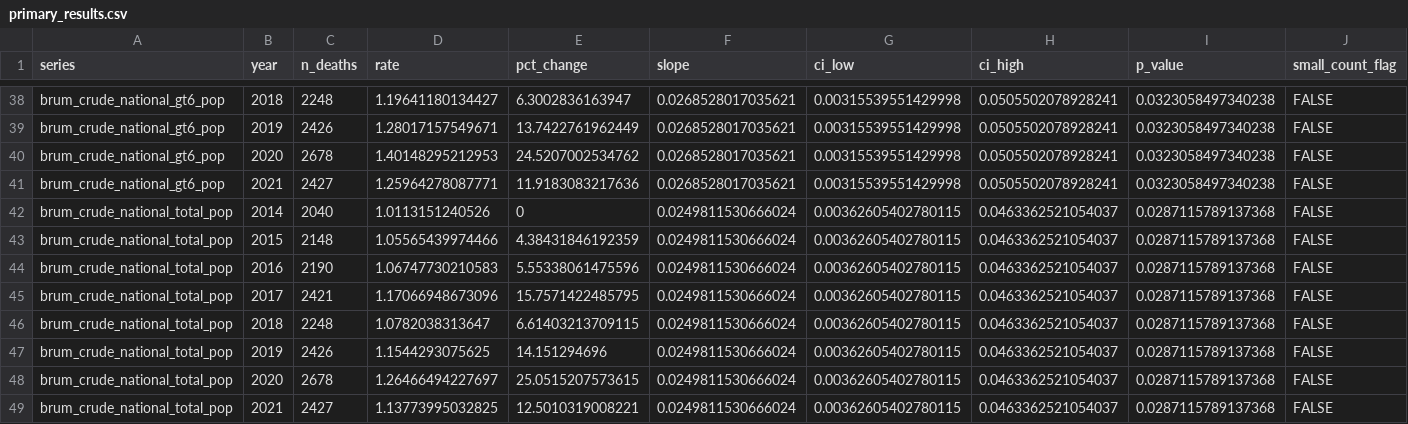
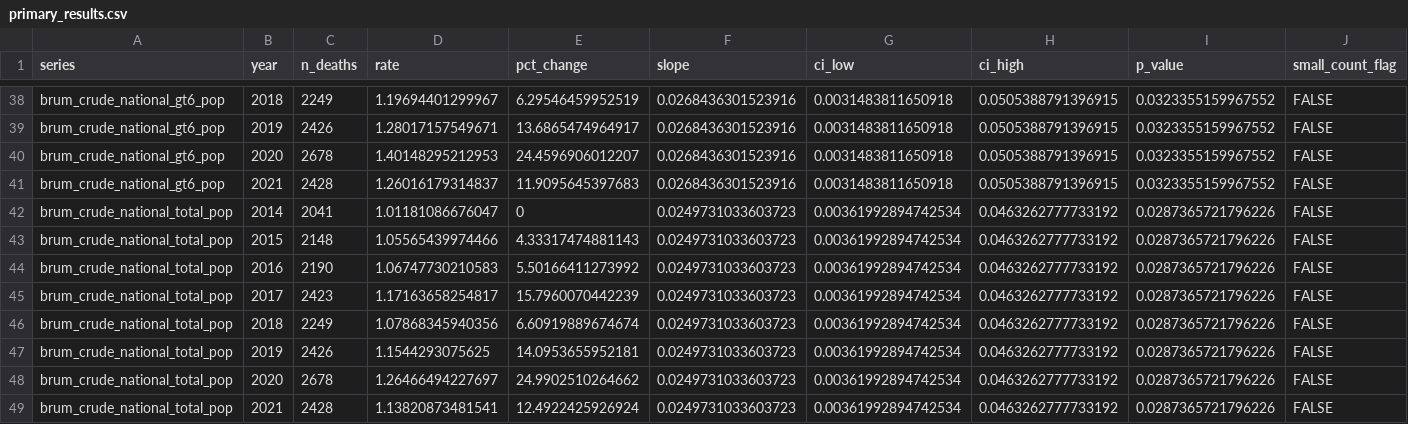
Before and after one commit to EduIntellect/asthma-mortality-brazil-reanalysis, a CSV file: reanalysis/primary_results.csv, drawn as a sheet; only a part is shown, gaps mark what is left out; the diff covers the shown part only.

```diff
--- a/reanalysis/primary_results.csv
+++ b/reanalysis/primary_results.csv
@@ -38,12 +38,12 @@
-"brum_crude_national_gt6_pop",2018,2248,1.19641180134427,6.3002836163947,0.0268528017035621,0.00315539551429998,0.0505502078928241,0.0323058497340238,FALSE
-"brum_crude_national_gt6_pop",2019,2426,1.28017157549671,13.7422761962449,0.0268528017035621,0.00315539551429998,0.0505502078928241,0.0323058497340238,FALSE
-"brum_crude_national_gt6_pop",2020,2678,1.40148295212953,24.5207002534762,0.0268528017035621,0.00315539551429998,0.0505502078928241,0.0323058497340238,FALSE
-"brum_crude_national_gt6_pop",2021,2427,1.25964278087771,11.9183083217636,0.0268528017035621,0.00315539551429998,0.0505502078928241,0.0323058497340238,FALSE
-"brum_crude_national_total_pop",2014,2040,1.0113151240526,0,0.0249811530666024,0.00362605402780115,0.0463362521054037,0.0287115789137368,FALSE
-"brum_crude_national_total_pop",2015,2148,1.05565439974466,4.38431846192359,0.0249811530666024,0.00362605402780115,0.0463362521054037,0.0287115789137368,FALSE
-"brum_crude_national_total_pop",2016,2190,1.06747730210583,5.55338061475596,0.0249811530666024,0.00362605402780115,0.0463362521054037,0.0287115789137368,FALSE
-"brum_crude_national_total_pop",2017,2421,1.17066948673096,15.7571422485795,0.0249811530666024,0.00362605402780115,0.0463362521054037,0.0287115789137368,FALSE
-"brum_crude_national_total_pop",2018,2248,1.0782038313647,6.61403213709115,0.0249811530666024,0.00362605402780115,0.0463362521054037,0.0287115789137368,FALSE
-"brum_crude_national_total_pop",2019,2426,1.1544293075625,14.151294696,0.0249811530666024,0.00362605402780115,0.0463362521054037,0.0287115789137368,FALSE
-"brum_crude_national_total_pop",2020,2678,1.26466494227697,25.0515207573615,0.0249811530666024,0.00362605402780115,0.0463362521054037,0.0287115789137368,FALSE
-"brum_crude_national_total_pop",2021,2427,1.13773995032825,12.5010319008221,0.0249811530666024,0.00362605402780115,0.0463362521054037,0.0287115789137368,FALSE
+"brum_crude_national_gt6_pop",2018,2249,1.19694401299967,6.29546459952519,0.0268436301523916,0.0031483811650918,0.0505388791396915,0.0323355159967552,FALSE
+"brum_crude_national_gt6_pop",2019,2426,1.28017157549671,13.6865474964917,0.0268436301523916,0.0031483811650918,0.0505388791396915,0.0323355159967552,FALSE
+"brum_crude_national_gt6_pop",2020,2678,1.40148295212953,24.4596906012207,0.0268436301523916,0.0031483811650918,0.0505388791396915,0.0323355159967552,FALSE
+"brum_crude_national_gt6_pop",2021,2428,1.26016179314837,11.9095645397683,0.0268436301523916,0.0031483811650918,0.0505388791396915,0.0323355159967552,FALSE
+"brum_crude_national_total_pop",2014,2041,1.01181086676047,0,0.0249731033603723,0.00361992894742534,0.0463262777733192,0.0287365721796226,FALSE
+"brum_crude_national_total_pop",2015,2148,1.05565439974466,4.33317474881143,0.0249731033603723,0.00361992894742534,0.0463262777733192,0.0287365721796226,FALSE
+"brum_crude_national_total_pop",2016,2190,1.06747730210583,5.50166411273992,0.0249731033603723,0.00361992894742534,0.0463262777733192,0.0287365721796226,FALSE
+"brum_crude_national_total_pop",2017,2423,1.17163658254817,15.7960070442239,0.0249731033603723,0.00361992894742534,0.0463262777733192,0.0287365721796226,FALSE
+"brum_crude_national_total_pop",2018,2249,1.07868345940356,6.60919889674674,0.0249731033603723,0.00361992894742534,0.0463262777733192,0.0287365721796226,FALSE
+"brum_crude_national_total_pop",2019,2426,1.1544293075625,14.0953655952181,0.0249731033603723,0.00361992894742534,0.0463262777733192,0.0287365721796226,FALSE
+"brum_crude_national_total_pop",2020,2678,1.26466494227697,24.9902510264662,0.0249731033603723,0.00361992894742534,0.0463262777733192,0.0287365721796226,FALSE
+"brum_crude_national_total_pop",2021,2428,1.13820873481541,12.4922425926924,0.0249731033603723,0.00361992894742534,0.0463262777733192,0.0287365721796226,FALSE
```
Also changed, not shown: 70 edited cells elsewhere in this file, reanalysis/annual_aggregates.csv, reanalysis/data/age_standardized_series.csv, 11 other files.
